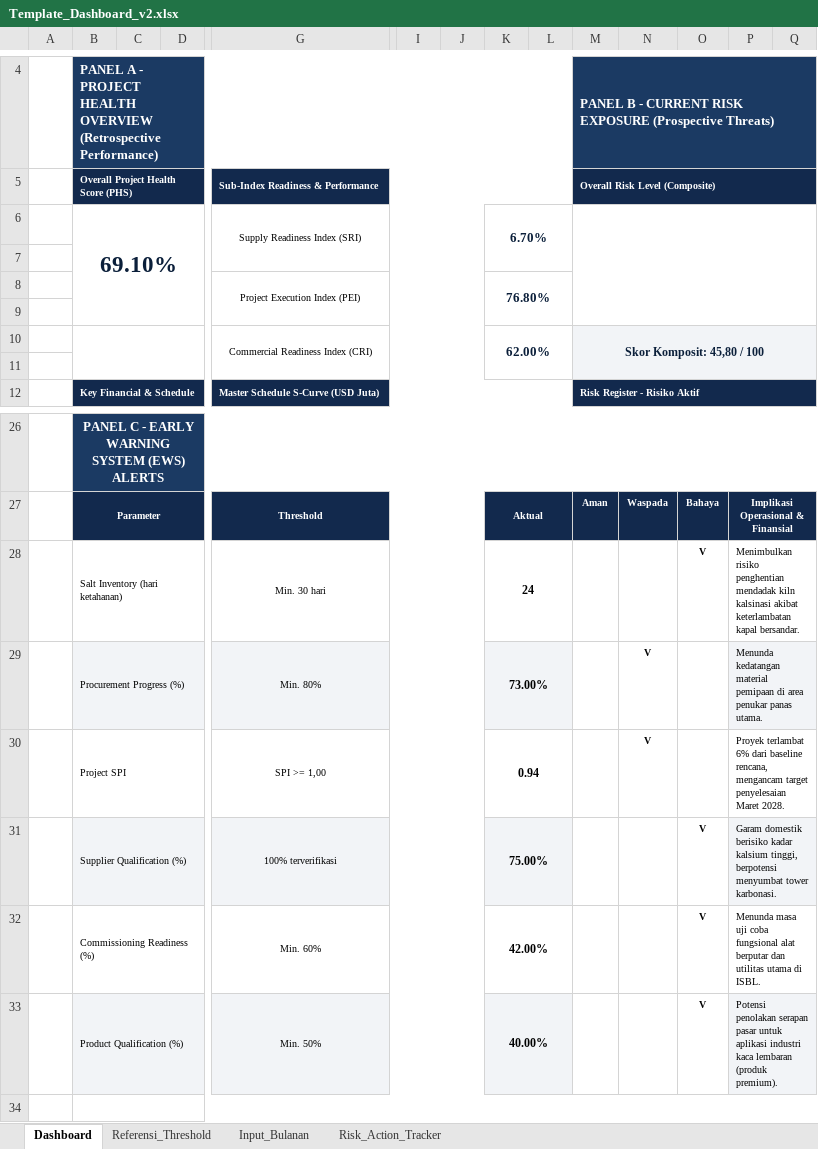
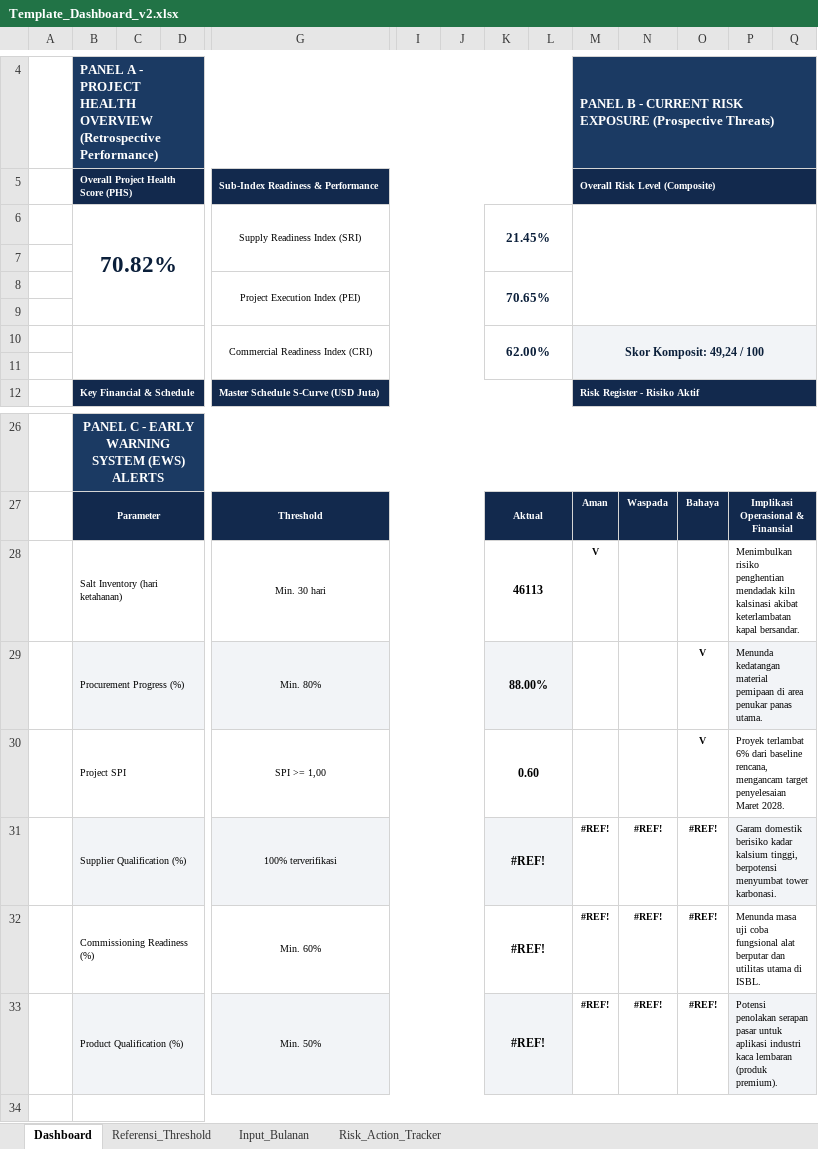
Before and after one commit to ipanjez/mockup-projecthealth, an Excel workbook: Template_Dashboard_v2.xlsx, sheet Dashboard, drawn as a sheet; only a part is shown, gaps mark what is left out; values as stored, in another font and other column widths than the file's, no borders; conditional formats not drawn; removed rows and columns are numbered as before the commit, all else as after; rows hold the shown columns only; the diff names each change by its address in the sheet, - before the commit and + after, or states it on an @@ line.

```diff
--- a/Template_Dashboard_v2.xlsx (sheet Dashboard)
+++ b/Template_Dashboard_v2.xlsx (sheet Dashboard)
-B6: 69.10%
+B6: 70.82%
-K6: 6.70%
+K6: 21.45%
-K8: 76.80%
+K8: 70.65%
-M10 (Overall Risk Level (Composite)): Skor Komposit: 45,80 / 100
+M10 (Overall Risk Level (Composite)): Skor Komposit: 49,24 / 100
-K28: 24
+K28: 46113
-M28 (Overall Risk Level (Composite)): (empty)
+M28 (Overall Risk Level (Composite)): V
-O28: V
+O28: (empty)
-K29: 73.00%
+K29: 88.00%
-N29:N30: V
+N29:N30: (empty)
-O29:O30: (empty)
+O29:O30: V
-K30: 0.94
+K30: 0.60
-row 31:  | Supplier Qualification (%) |  |  | 100% terverifikasi |  |  | 75.00% |  |  |  | V | Garam domestik berisiko kadar kalsium tinggi, berpotensi menyumbat tower karbonasi.
-row 32:  | Commissioning Readiness (%) |  |  | Min. 60% |  |  | 42.00% |  |  |  | V | Menunda masa uji coba fungsional alat berputar dan utilitas utama di ISBL.
-row 33:  | Product Qualification (%) |  |  | Min. 50% |  |  | 40.00% |  |  |  | V | Potensi penolakan serapan pasar untuk aplikasi industri kaca lembaran (produk premium).
+row 31:  | Supplier Qualification (%) |  |  | 100% terverifikasi |  |  | #REF! |  | #REF! | #REF! | #REF! | Garam domestik berisiko kadar kalsium tinggi, berpotensi menyumbat tower karbonasi.
+row 32:  | Commissioning Readiness (%) |  |  | Min. 60% |  |  | #REF! |  | #REF! | #REF! | #REF! | Menunda masa uji coba fungsional alat berputar dan utilitas utama di ISBL.
+row 33:  | Product Qualification (%) |  |  | Min. 50% |  |  | #REF! |  | #REF! | #REF! | #REF! | Potensi penolakan serapan pasar untuk aplikasi industri kaca lembaran (produk premium).
```
Also changed, not shown: sheet Input_Bulanan, formulas that keep their value, 1 other file.
